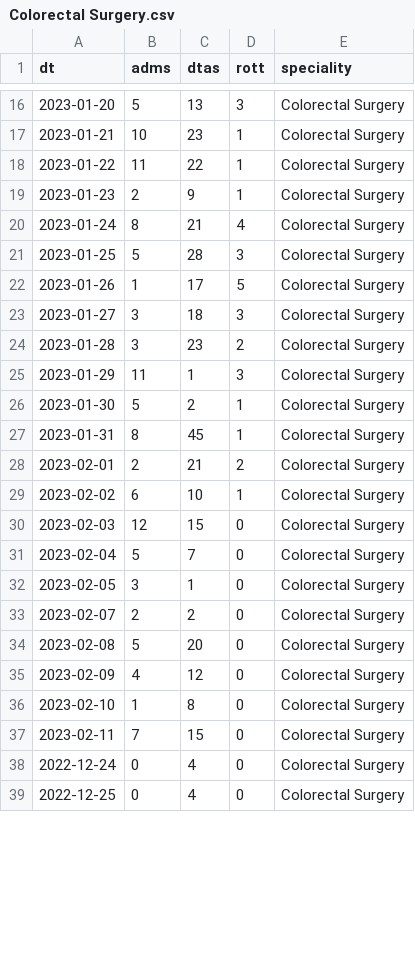
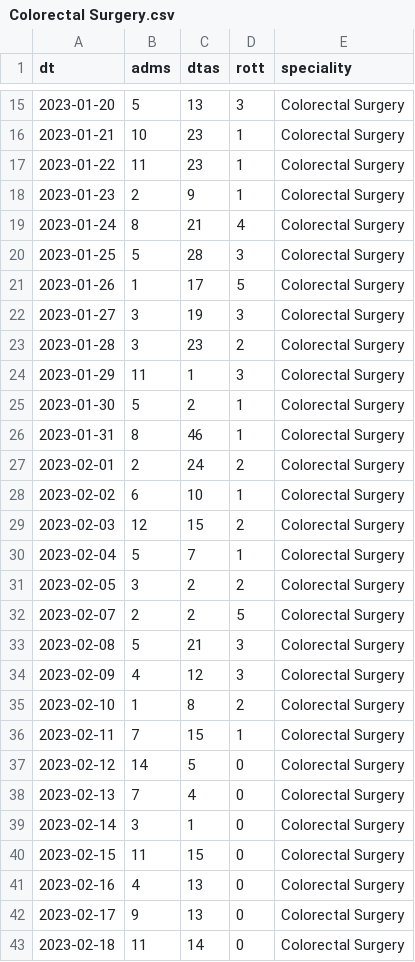
Before and after one commit to TL-Ingram/elec_recovery, a CSV file: csv/parameters/Colorectal Surgery.csv, drawn as a sheet; only a part is shown, gaps mark what is left out; the diff covers the shown part only.

```diff
--- a/csv/parameters/Colorectal Surgery.csv
+++ b/csv/parameters/Colorectal Surgery.csv
@@ -17,3 +16,3 @@ dt,adms,dtas,rott,speciality
 2023-01-21,10,23,1,Colorectal Surgery
-2023-01-22,11,22,1,Colorectal Surgery
+2023-01-22,11,23,1,Colorectal Surgery
 2023-01-23,2,9,1,Colorectal Surgery
@@ -22,3 +21,3 @@ dt,adms,dtas,rott,speciality
 2023-01-26,1,17,5,Colorectal Surgery
-2023-01-27,3,18,3,Colorectal Surgery
+2023-01-27,3,19,3,Colorectal Surgery
 2023-01-28,3,23,2,Colorectal Surgery
@@ -26,14 +25,19 @@ dt,adms,dtas,rott,speciality
 2023-01-30,5,2,1,Colorectal Surgery
-2023-01-31,8,45,1,Colorectal Surgery
-2023-02-01,2,21,2,Colorectal Surgery
+2023-01-31,8,46,1,Colorectal Surgery
+2023-02-01,2,24,2,Colorectal Surgery
 2023-02-02,6,10,1,Colorectal Surgery
-2023-02-03,12,15,0,Colorectal Surgery
-2023-02-04,5,7,0,Colorectal Surgery
-2023-02-05,3,1,0,Colorectal Surgery
-2023-02-07,2,2,0,Colorectal Surgery
-2023-02-08,5,20,0,Colorectal Surgery
-2023-02-09,4,12,0,Colorectal Surgery
-2023-02-10,1,8,0,Colorectal Surgery
-2023-02-11,7,15,0,Colorectal Surgery
-2022-12-24,0,4,0,Colorectal Surgery
-2022-12-25,0,4,0,Colorectal Surgery
+2023-02-03,12,15,2,Colorectal Surgery
+2023-02-04,5,7,1,Colorectal Surgery
+2023-02-05,3,2,2,Colorectal Surgery
+2023-02-07,2,2,5,Colorectal Surgery
+2023-02-08,5,21,3,Colorectal Surgery
+2023-02-09,4,12,3,Colorectal Surgery
+2023-02-10,1,8,2,Colorectal Surgery
+2023-02-11,7,15,1,Colorectal Surgery
+2023-02-12,14,5,0,Colorectal Surgery
+2023-02-13,7,4,0,Colorectal Surgery
+2023-02-14,3,1,0,Colorectal Surgery
+2023-02-15,11,15,0,Colorectal Surgery
+2023-02-16,4,13,0,Colorectal Surgery
+2023-02-17,9,13,0,Colorectal Surgery
+2023-02-18,11,14,0,Colorectal Surgery
```
Also changed, not shown: 6 added rows, 1 removed row and 11 edited cells elsewhere in this file, csv/parameters/Elderly Medicine.csv, csv/parameters/Endocrinology and Metabolic Medicine.csv, 22 other files.
